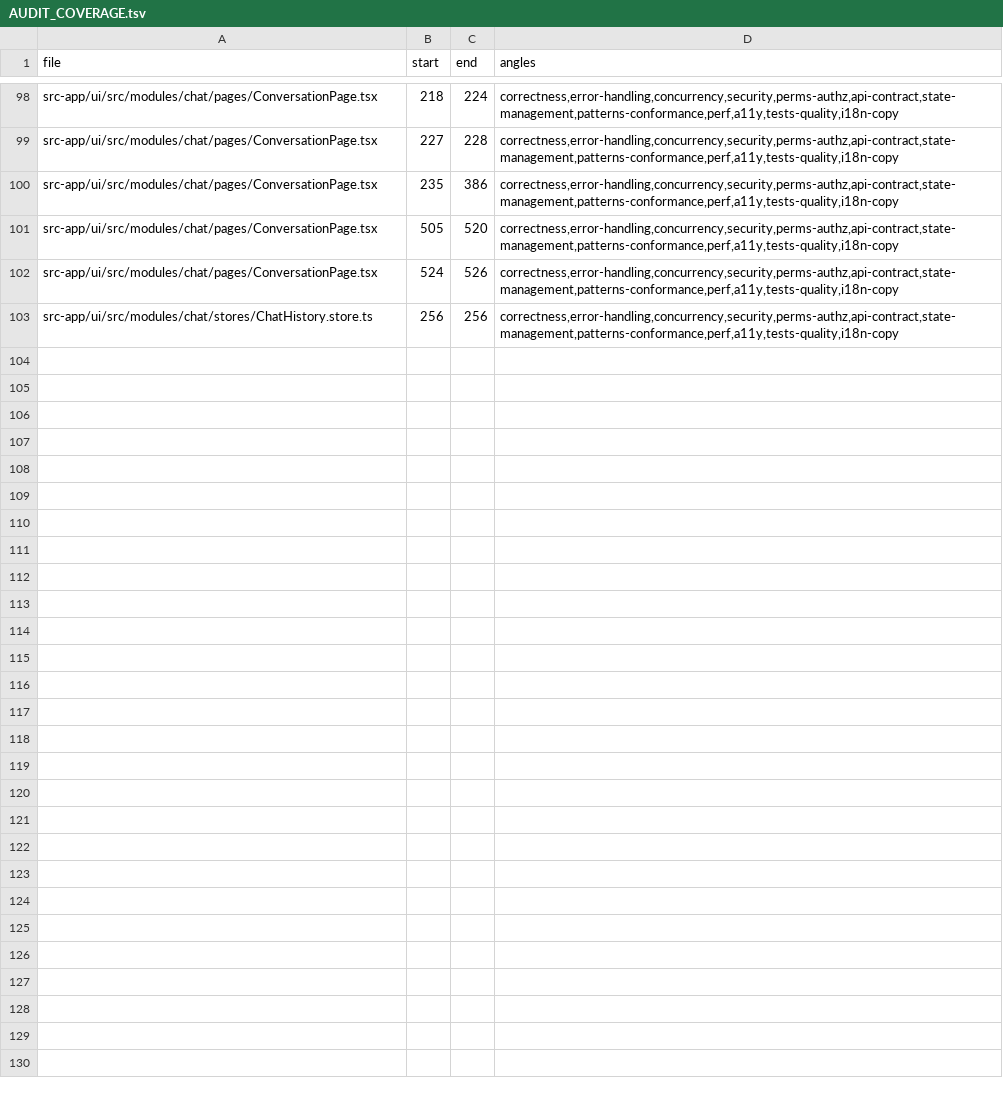
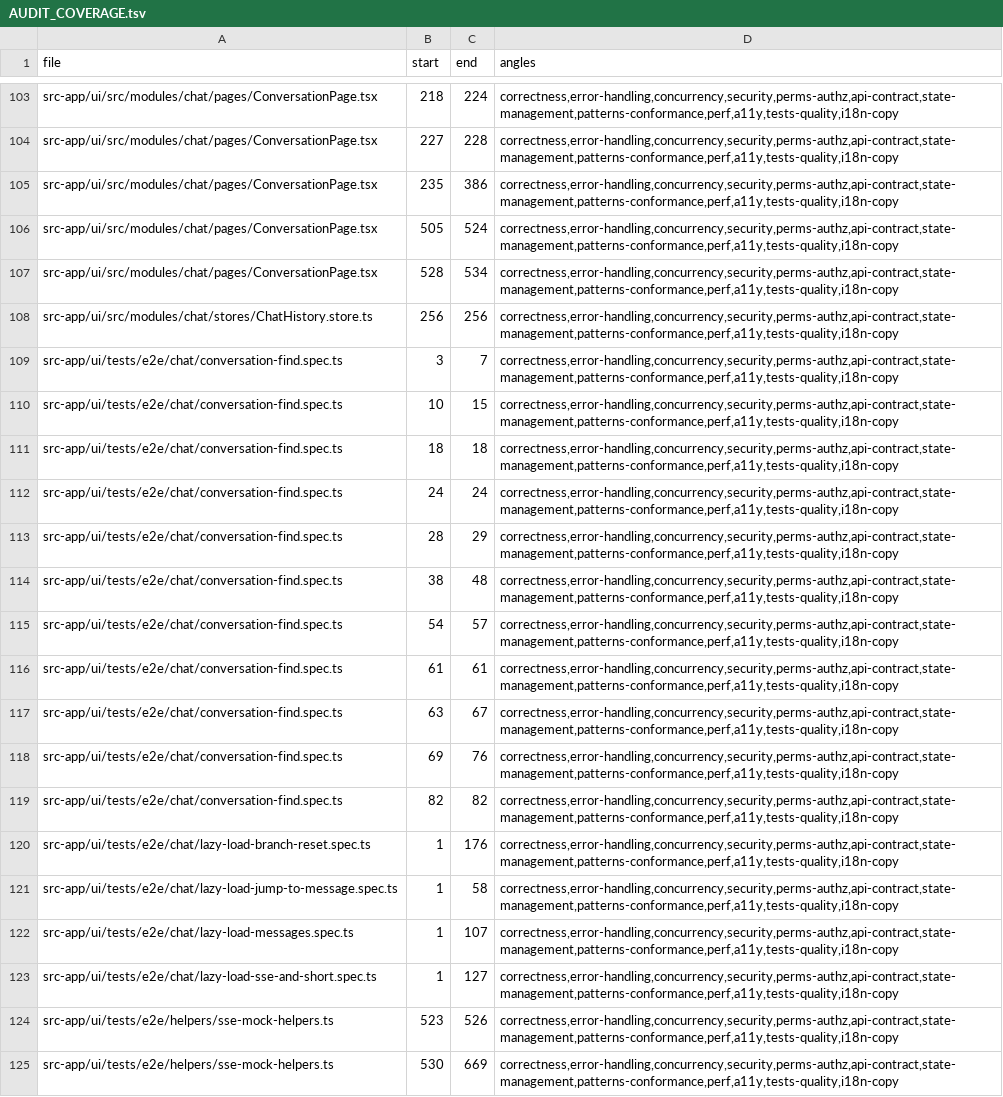
Before and after one commit to ziee-ai/ziee, a TSV file: .lifecycle/lazy-load-conversation-messages/AUDIT_COVERAGE.tsv, drawn as a sheet; only a part is shown, gaps mark what is left out; the diff covers the shown part only.

Commit message:
lifecycle: full coverage over final diff (incl. phase-8 tests); all 8 phases green

```diff
--- a/.lifecycle/lazy-load-conversation-messages/AUDIT_COVERAGE.tsv
+++ b/.lifecycle/lazy-load-conversation-messages/AUDIT_COVERAGE.tsv
@@ -100,4 +105,21 @@ src-app/ui/src/modules/chat/pages/ConversationPage.tsx	227	228	correctness,error
 src-app/ui/src/modules/chat/pages/ConversationPage.tsx	235	386	correctness,error-handling,concurrency,security,perms-authz,api-contract,state-management,patterns-conformance,perf,a11y,tests-quality,i18n-copy
-src-app/ui/src/modules/chat/pages/ConversationPage.tsx	505	520	correctness,error-handling,concurrency,security,perms-authz,api-contract,state-management,patterns-conformance,perf,a11y,tests-quality,i18n-copy
-src-app/ui/src/modules/chat/pages/ConversationPage.tsx	524	526	correctness,error-handling,concurrency,security,perms-authz,api-contract,state-management,patterns-conformance,perf,a11y,tests-quality,i18n-copy
+src-app/ui/src/modules/chat/pages/ConversationPage.tsx	505	524	correctness,error-handling,concurrency,security,perms-authz,api-contract,state-management,patterns-conformance,perf,a11y,tests-quality,i18n-copy
+src-app/ui/src/modules/chat/pages/ConversationPage.tsx	528	534	correctness,error-handling,concurrency,security,perms-authz,api-contract,state-management,patterns-conformance,perf,a11y,tests-quality,i18n-copy
 src-app/ui/src/modules/chat/stores/ChatHistory.store.ts	256	256	correctness,error-handling,concurrency,security,perms-authz,api-contract,state-management,patterns-conformance,perf,a11y,tests-quality,i18n-copy
+src-app/ui/tests/e2e/chat/conversation-find.spec.ts	3	7	correctness,error-handling,concurrency,security,perms-authz,api-contract,state-management,patterns-conformance,perf,a11y,tests-quality,i18n-copy
+src-app/ui/tests/e2e/chat/conversation-find.spec.ts	10	15	correctness,error-handling,concurrency,security,perms-authz,api-contract,state-management,patterns-conformance,perf,a11y,tests-quality,i18n-copy
+src-app/ui/tests/e2e/chat/conversation-find.spec.ts	18	18	correctness,error-handling,concurrency,security,perms-authz,api-contract,state-management,patterns-conformance,perf,a11y,tests-quality,i18n-copy
+src-app/ui/tests/e2e/chat/conversation-find.spec.ts	24	24	correctness,error-handling,concurrency,security,perms-authz,api-contract,state-management,patterns-conformance,perf,a11y,tests-quality,i18n-copy
+src-app/ui/tests/e2e/chat/conversation-find.spec.ts	28	29	correctness,error-handling,concurrency,security,perms-authz,api-contract,state-management,patterns-conformance,perf,a11y,tests-quality,i18n-copy
+src-app/ui/tests/e2e/chat/conversation-find.spec.ts	38	48	correctness,error-handling,concurrency,security,perms-authz,api-contract,state-management,patterns-conformance,perf,a11y,tests-quality,i18n-copy
+src-app/ui/tests/e2e/chat/conversation-find.spec.ts	54	57	correctness,error-handling,concurrency,security,perms-authz,api-contract,state-management,patterns-conformance,perf,a11y,tests-quality,i18n-copy
+src-app/ui/tests/e2e/chat/conversation-find.spec.ts	61	61	correctness,error-handling,concurrency,security,perms-authz,api-contract,state-management,patterns-conformance,perf,a11y,tests-quality,i18n-copy
+src-app/ui/tests/e2e/chat/conversation-find.spec.ts	63	67	correctness,error-handling,concurrency,security,perms-authz,api-contract,state-management,patterns-conformance,perf,a11y,tests-quality,i18n-copy
+src-app/ui/tests/e2e/chat/conversation-find.spec.ts	69	76	correctness,error-handling,concurrency,security,perms-authz,api-contract,state-management,patterns-conformance,perf,a11y,tests-quality,i18n-copy
+src-app/ui/tests/e2e/chat/conversation-find.spec.ts	82	82	correctness,error-handling,concurrency,security,perms-authz,api-contract,state-management,patterns-conformance,perf,a11y,tests-quality,i18n-copy
+src-app/ui/tests/e2e/chat/lazy-load-branch-reset.spec.ts	1	176	correctness,error-handling,concurrency,security,perms-authz,api-contract,state-management,patterns-conformance,perf,a11y,tests-quality,i18n-copy
+src-app/ui/tests/e2e/chat/lazy-load-jump-to-message.spec.ts	1	58	correctness,error-handling,concurrency,security,perms-authz,api-contract,state-management,patterns-conformance,perf,a11y,tests-quality,i18n-copy
+src-app/ui/tests/e2e/chat/lazy-load-messages.spec.ts	1	107	correctness,error-handling,concurrency,security,perms-authz,api-contract,state-management,patterns-conformance,perf,a11y,tests-quality,i18n-copy
+src-app/ui/tests/e2e/chat/lazy-load-sse-and-short.spec.ts	1	127	correctness,error-handling,concurrency,security,perms-authz,api-contract,state-management,patterns-conformance,perf,a11y,tests-quality,i18n-copy
+src-app/ui/tests/e2e/helpers/sse-mock-helpers.ts	523	526	correctness,error-handling,concurrency,security,perms-authz,api-contract,state-management,patterns-conformance,perf,a11y,tests-quality,i18n-copy
+src-app/ui/tests/e2e/helpers/sse-mock-helpers.ts	530	669	correctness,error-handling,concurrency,security,perms-authz,api-contract,state-management,patterns-conformance,perf,a11y,tests-quality,i18n-copy
```
Also changed, not shown: 5 added rows and 33 edited cells elsewhere in this file, 1 other file.
